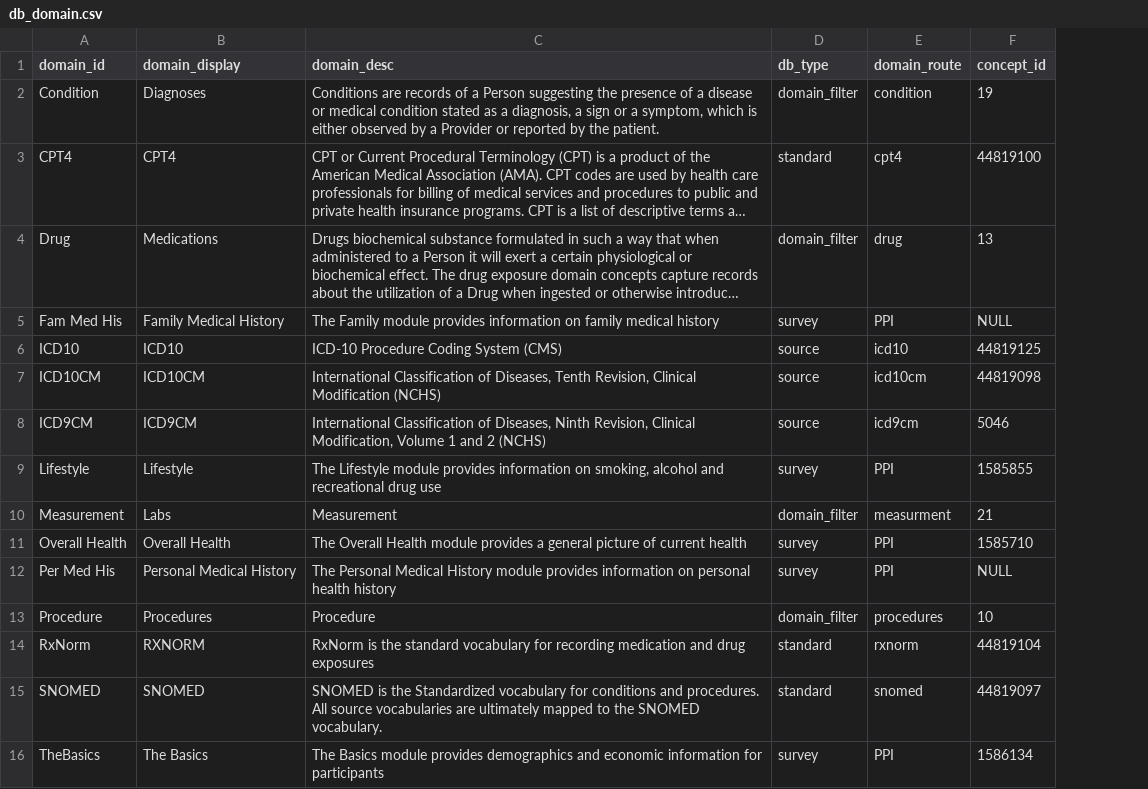
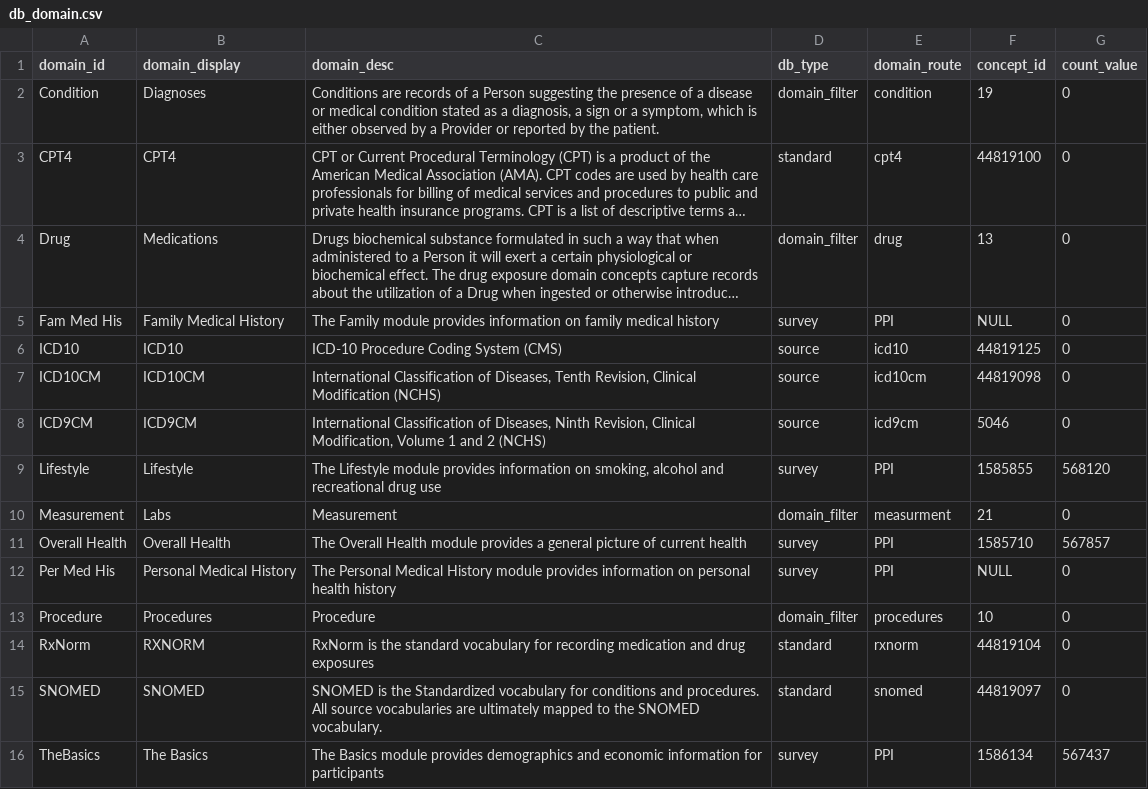
Before and after one commit to all-of-us/workbench, a CSV file: api/db-cdr/csv/db_domain.csv, drawn as a sheet; long unchanged cells end in …; the diff names each change by its address in the sheet, - before the commit and + after, or states it on an @@ line.

Commit message:
CSV and Dao changes of Db Domain

```diff
--- a/api/db-cdr/csv/db_domain.csv
+++ b/api/db-cdr/csv/db_domain.csv
+column G (count_value), rows 2-16: 0 | 0 | 0 | 0 | 0 | 0 | 0 | 568120 | 0 | 567857 | 0 | 0 | 0 | 0 | 567437
```
Also changed, not shown: api/db-cdr/generate-cdr/csv/db_domain.csv.
